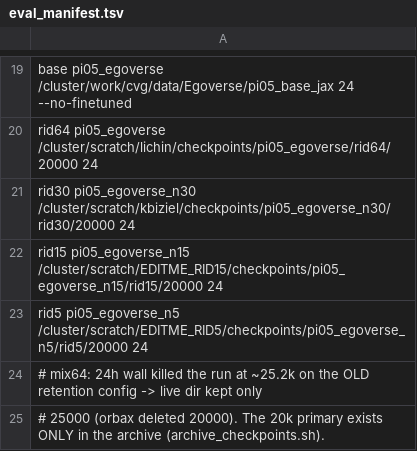
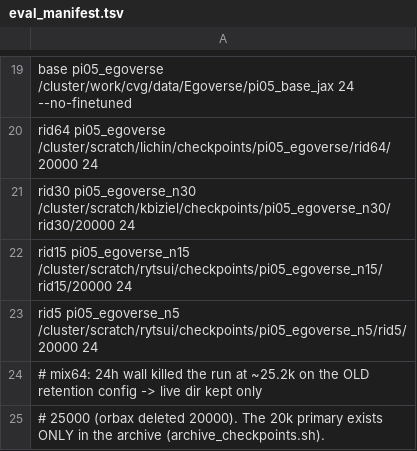
Before and after one commit to dalongbao/openpi, a TSV file: 3dvision-experiments/eval_manifest.tsv, drawn as a sheet; only a part is shown, gaps mark what is left out.

Commit message:
eval manifest: rid5/rid15   owner = rytsui

```diff
--- a/3dvision-experiments/eval_manifest.tsv
+++ b/3dvision-experiments/eval_manifest.tsv
@@ -21,4 +21,4 @@ rid64   pi05_egoverse        /cluster/scratch/lichin/checkpoints/pi05_egoverse/r
 rid30   pi05_egoverse_n30    /cluster/scratch/kbiziel/checkpoints/pi05_egoverse_n30/rid30/20000        24
-rid15   pi05_egoverse_n15    /cluster/scratch/EDITME_RID15/checkpoints/pi05_egoverse_n15/rid15/20000   24
-rid5    pi05_egoverse_n5     /cluster/scratch/EDITME_RID5/checkpoints/pi05_egoverse_n5/rid5/20000      24
+rid15   pi05_egoverse_n15    /cluster/scratch/rytsui/checkpoints/pi05_egoverse_n15/rid15/20000         24
+rid5    pi05_egoverse_n5     /cluster/scratch/rytsui/checkpoints/pi05_egoverse_n5/rid5/20000           24
 # mix64: 24h wall killed the run at ~25.2k on the OLD retention config -> live dir kept only
```
